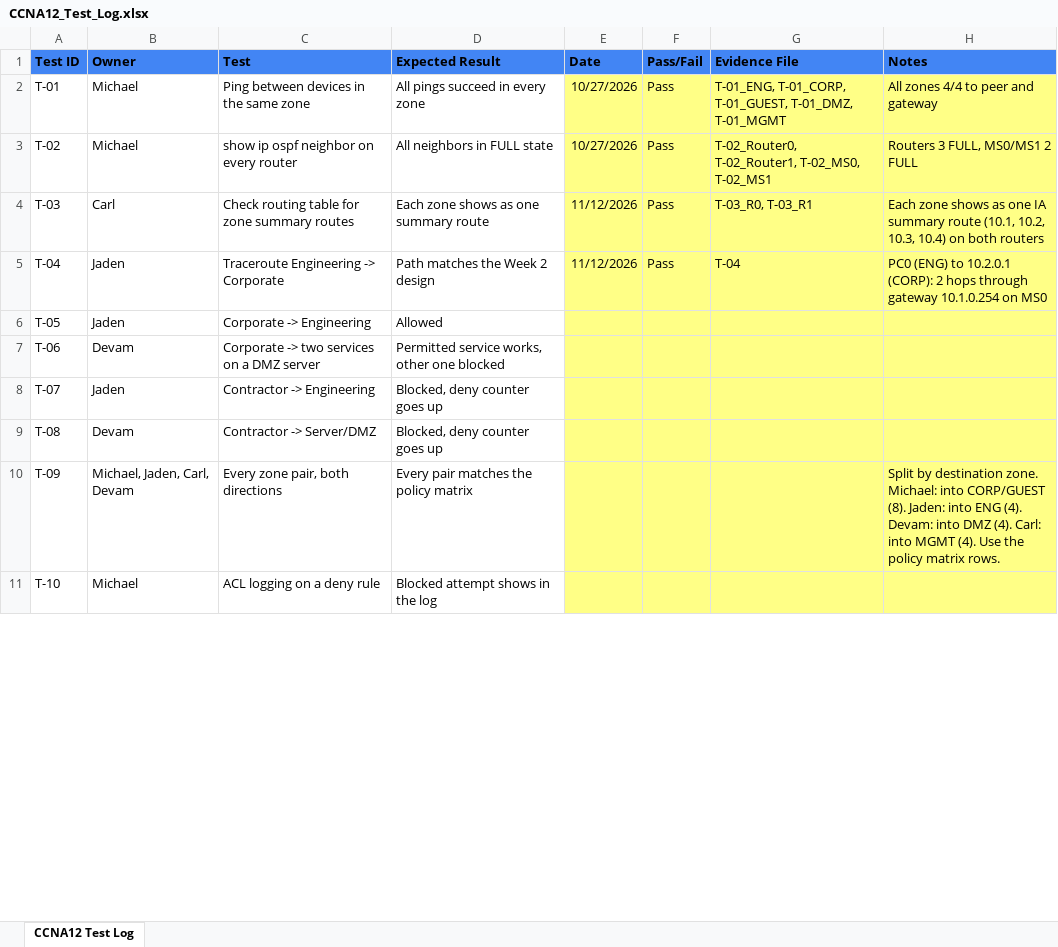
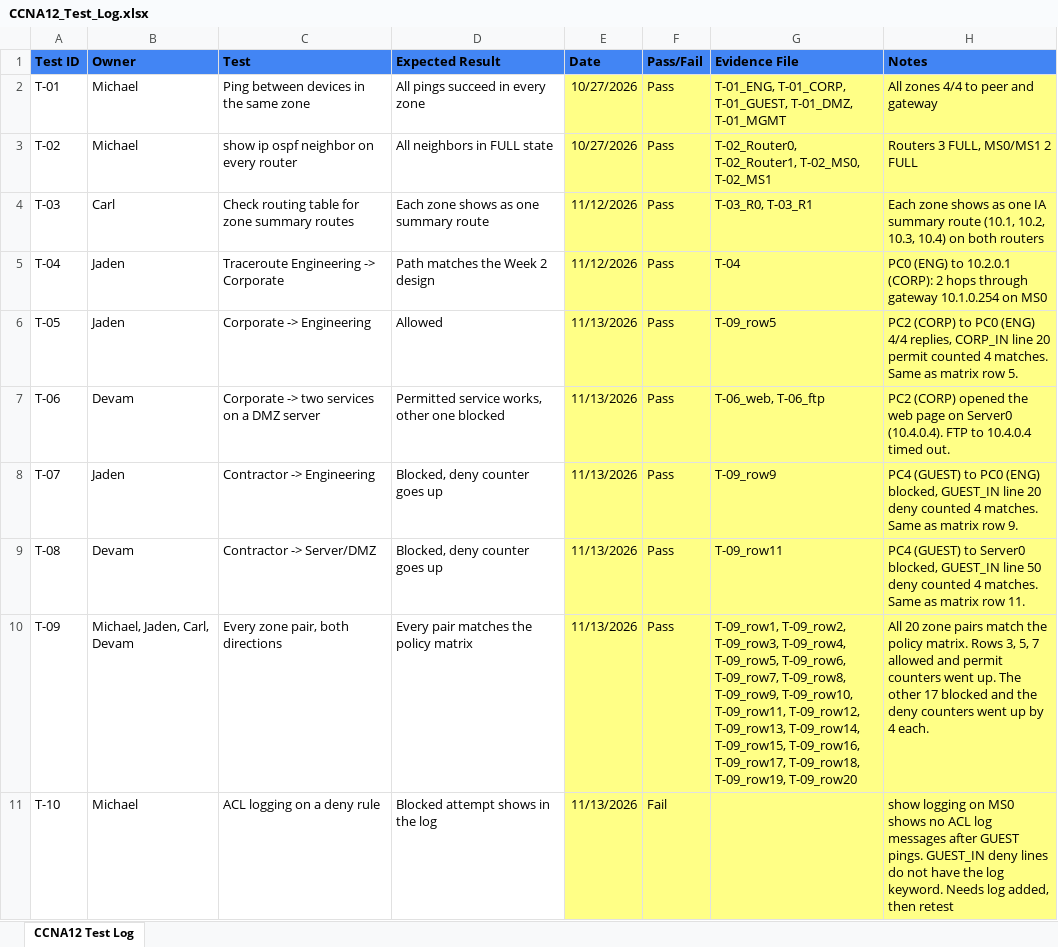
Before and after one commit to carledouard-dev/CCNA12-FIDS-Capstone, an Excel workbook: testing/CCNA12_Test_Log.xlsx, sheet CCNA12 Test Log, drawn as a sheet; only a part is shown; values as stored, in another font and other column widths than the file's, no borders; the diff covers the shown part only; the diff names each change by its address in the sheet, - before the commit and + after, or states it on an @@ line.

Commit message:
Add ACL test results (T-05 to T-12, T-14, T-15)

```diff
--- a/testing/CCNA12_Test_Log.xlsx (sheet CCNA12 Test Log)
+++ b/testing/CCNA12_Test_Log.xlsx (sheet CCNA12 Test Log)
-E6:E11 (Date): (empty)
+E6:E11 (Date): 11/13/2026
-F6:F10 (Pass/Fail): (empty)
+F6:F10 (Pass/Fail): Pass
-G6 (Evidence File): (empty)
+G6 (Evidence File): T-09_row5
-H6 (Notes): (empty)
+H6 (Notes): PC2 (CORP) to PC0 (ENG) 4/4 replies, CORP_IN line 20 permit counted 4 matches. Same as matrix row 5.
-G7 (Evidence File): (empty)
+G7 (Evidence File): T-06_web, T-06_ftp
-H7 (Notes): (empty)
+H7 (Notes): PC2 (CORP) opened the web page on Server0 (10.4.0.4). FTP to 10.4.0.4 timed out.
-G8 (Evidence File): (empty)
+G8 (Evidence File): T-09_row9
-H8 (Notes): (empty)
+H8 (Notes): PC4 (GUEST) to PC0 (ENG) blocked, GUEST_IN line 20 deny counted 4 matches. Same as matrix row 9.
-G9 (Evidence File): (empty)
+G9 (Evidence File): T-09_row11
-H9 (Notes): (empty)
+H9 (Notes): PC4 (GUEST) to Server0 blocked, GUEST_IN line 50 deny counted 4 matches. Same as matrix row 11.
-G10 (Evidence File): (empty)
+G10 (Evidence File): T-09_row1, T-09_row2, T-09_row3, T-09_row4, T-09_row5, T-09_row6, T-09_row7, T-09_row8, T-09_row9, T-09_row10, T-09_row11, T-09_row12, T-09_row13, T-09_row14, T-09_row15, T-09_row16, T-09_row17, T-09_row18, T-09_row19, T-09_row20
-H10 (Notes): Split by destination zone. Michael: into CORP/GUEST (8). Jaden: into ENG (4). Devam: into DMZ (4). Carl: into MGMT (4). Use the policy matrix rows.
+H10 (Notes): All 20 zone pairs match the policy matrix. Rows 3, 5, 7 allowed and permit counters went up. The other 17 blocked and the deny counters went up by 4 each.
-F11 (Pass/Fail): (empty)
+F11 (Pass/Fail): Fail
-H11 (Notes): (empty)
+H11 (Notes): show logging on MS0 shows no ACL log messages after GUEST pings. GUEST_IN deny lines do not have the log keyword. Needs log added, then retest
```
Also changed, not shown: 15 edited cells elsewhere in this sheet, 31 other files.
